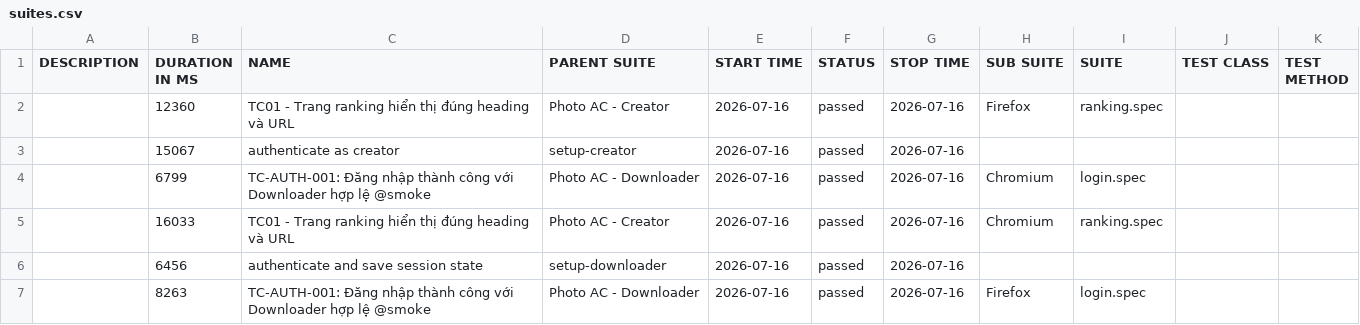
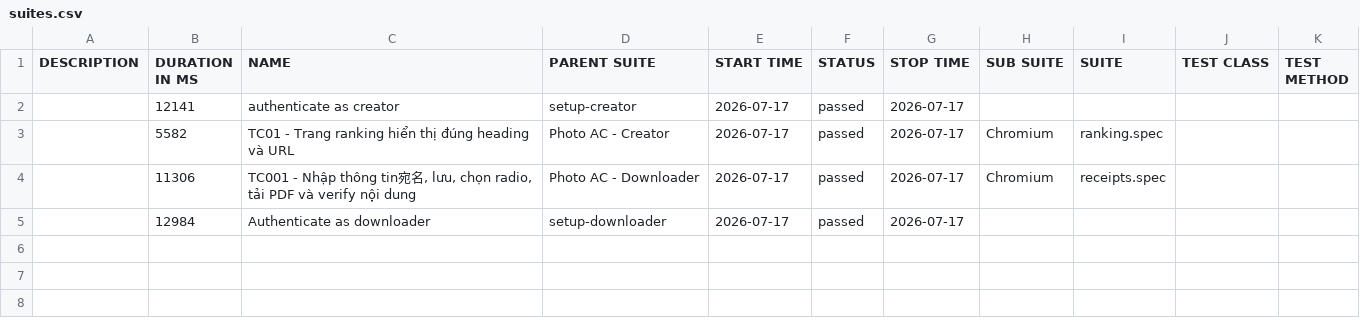
Before and after one commit to Toanncan/PhotoAC-test, a CSV file: data/suites.csv, drawn as a sheet.

```diff
--- a/data/suites.csv
+++ b/data/suites.csv
@@ -1,7 +1,5 @@
 "DESCRIPTION","DURATION IN MS","NAME","PARENT SUITE","START TIME","STATUS","STOP TIME","SUB SUITE","SUITE","TEST CLASS","TEST METHOD"
-"","12360","TC01 - Trang ranking hiển thị đúng heading và URL","Photo AC - Creator","2026-07-16","passed","2026-07-16","Firefox","ranking.spec","",""
-"","15067","authenticate as creator","setup-creator","2026-07-16","passed","2026-07-16","","","",""
-"","6799","TC-AUTH-001: Đăng nhập thành công với Downloader hợp lệ @smoke","Photo AC - Downloader","2026-07-16","passed","2026-07-16","Chromium","login.spec","",""
-"","16033","TC01 - Trang ranking hiển thị đúng heading và URL","Photo AC - Creator","2026-07-16","passed","2026-07-16","Chromium","ranking.spec","",""
-"","6456","authenticate and save session state","setup-downloader","2026-07-16","passed","2026-07-16","","","",""
-"","8263","TC-AUTH-001: Đăng nhập thành công với Downloader hợp lệ @smoke","Photo AC - Downloader","2026-07-16","passed","2026-07-16","Firefox","login.spec","",""
+"","12141","authenticate as creator","setup-creator","2026-07-17","passed","2026-07-17","","","",""
+"","5582","TC01 - Trang ranking hiển thị đúng heading và URL","Photo AC - Creator","2026-07-17","passed","2026-07-17","Chromium","ranking.spec","",""
+"","11306","TC001 - Nhập thông tin宛名, lưu, chọn radio, tải PDF và verify nội dung","Photo AC - Downloader","2026-07-17","passed","2026-07-17","Chromium","receipts.spec","",""
+"","12984","Authenticate as downloader","setup-downloader","2026-07-17","passed","2026-07-17","","","",""
```
Also changed, not shown: 43 other files.
